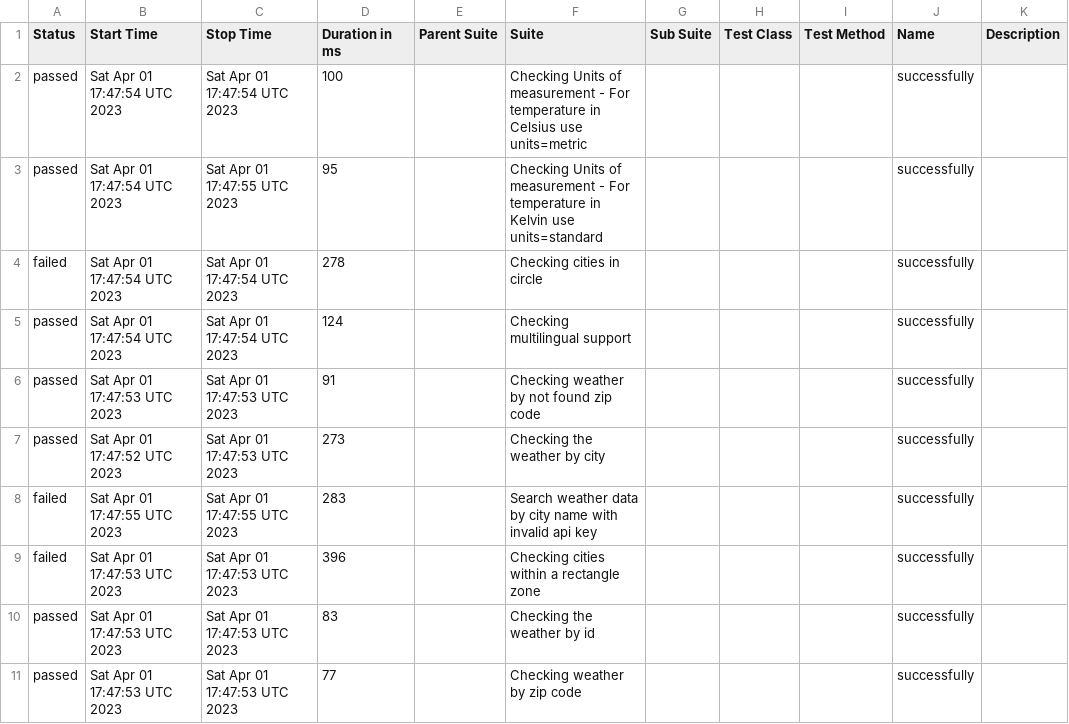
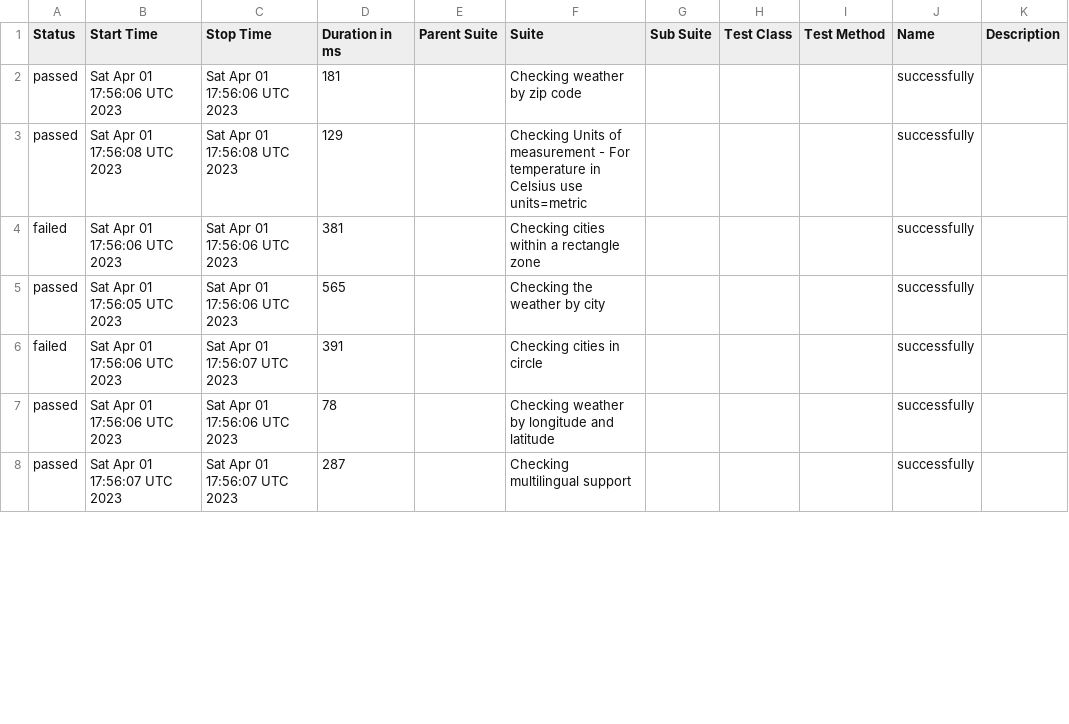
Before and after one commit to reinaldorossetti/cypress-intermediario-v2, a CSV file: allure-report/data/suites.csv, drawn as a sheet; only a part is shown; the diff covers the shown part only.

```diff
--- a/allure-report/data/suites.csv
+++ b/allure-report/data/suites.csv
@@ -1,11 +1,8 @@
 "Status","Start Time","Stop Time","Duration in ms","Parent Suite","Suite","Sub Suite","Test Class","Test Method","Name","Description"
-"passed","Sat Apr 01 17:47:54 UTC 2023","Sat Apr 01 17:47:54 UTC 2023","100","","Checking Units of measurement - For temperature in Celsius use units=metric","","","","successfully",""
-"passed","Sat Apr 01 17:47:54 UTC 2023","Sat Apr 01 17:47:55 UTC 2023","95","","Checking Units of measurement - For temperature in Kelvin use units=standard","","","","successfully",""
-"failed","Sat Apr 01 17:47:54 UTC 2023","Sat Apr 01 17:47:54 UTC 2023","278","","Checking cities in circle","","","","successfully",""
-"passed","Sat Apr 01 17:47:54 UTC 2023","Sat Apr 01 17:47:54 UTC 2023","124","","Checking multilingual support","","","","successfully",""
-"passed","Sat Apr 01 17:47:53 UTC 2023","Sat Apr 01 17:47:53 UTC 2023","91","","Checking weather by not found zip code","","","","successfully",""
-"passed","Sat Apr 01 17:47:52 UTC 2023","Sat Apr 01 17:47:53 UTC 2023","273","","Checking the weather by city","","","","successfully",""
-"failed","Sat Apr 01 17:47:55 UTC 2023","Sat Apr 01 17:47:55 UTC 2023","283","","Search weather data by city name with invalid api key","","","","successfully",""
-"failed","Sat Apr 01 17:47:53 UTC 2023","Sat Apr 01 17:47:53 UTC 2023","396","","Checking cities within a rectangle zone","","","","successfully",""
-"passed","Sat Apr 01 17:47:53 UTC 2023","Sat Apr 01 17:47:53 UTC 2023","83","","Checking the weather by id","","","","successfully",""
-"passed","Sat Apr 01 17:47:53 UTC 2023","Sat Apr 01 17:47:53 UTC 2023","77","","Checking weather by zip code","","","","successfully",""
+"passed","Sat Apr 01 17:56:06 UTC 2023","Sat Apr 01 17:56:06 UTC 2023","181","","Checking weather by zip code","","","","successfully",""
+"passed","Sat Apr 01 17:56:08 UTC 2023","Sat Apr 01 17:56:08 UTC 2023","129","","Checking Units of measurement - For temperature in Celsius use units=metric","","","","successfully",""
+"failed","Sat Apr 01 17:56:06 UTC 2023","Sat Apr 01 17:56:06 UTC 2023","381","","Checking cities within a rectangle zone","","","","successfully",""
+"passed","Sat Apr 01 17:56:05 UTC 2023","Sat Apr 01 17:56:06 UTC 2023","565","","Checking the weather by city","","","","successfully",""
+"failed","Sat Apr 01 17:56:06 UTC 2023","Sat Apr 01 17:56:07 UTC 2023","391","","Checking cities in circle","","","","successfully",""
+"passed","Sat Apr 01 17:56:06 UTC 2023","Sat Apr 01 17:56:06 UTC 2023","78","","Checking weather by longitude and latitude","","","","successfully",""
+"passed","Sat Apr 01 17:56:07 UTC 2023","Sat Apr 01 17:56:07 UTC 2023","287","","Checking multilingual support","","","","successfully",""
```
Also changed, not shown: 3 added rows and 11 edited cells elsewhere in this file, 48 other files.
